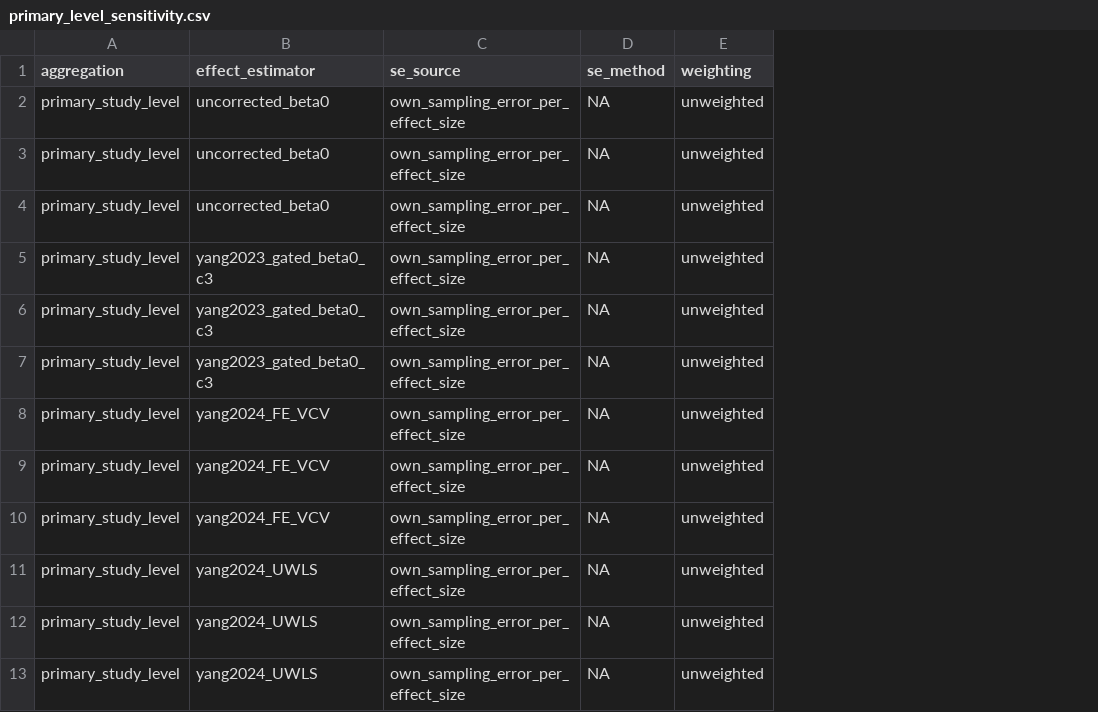
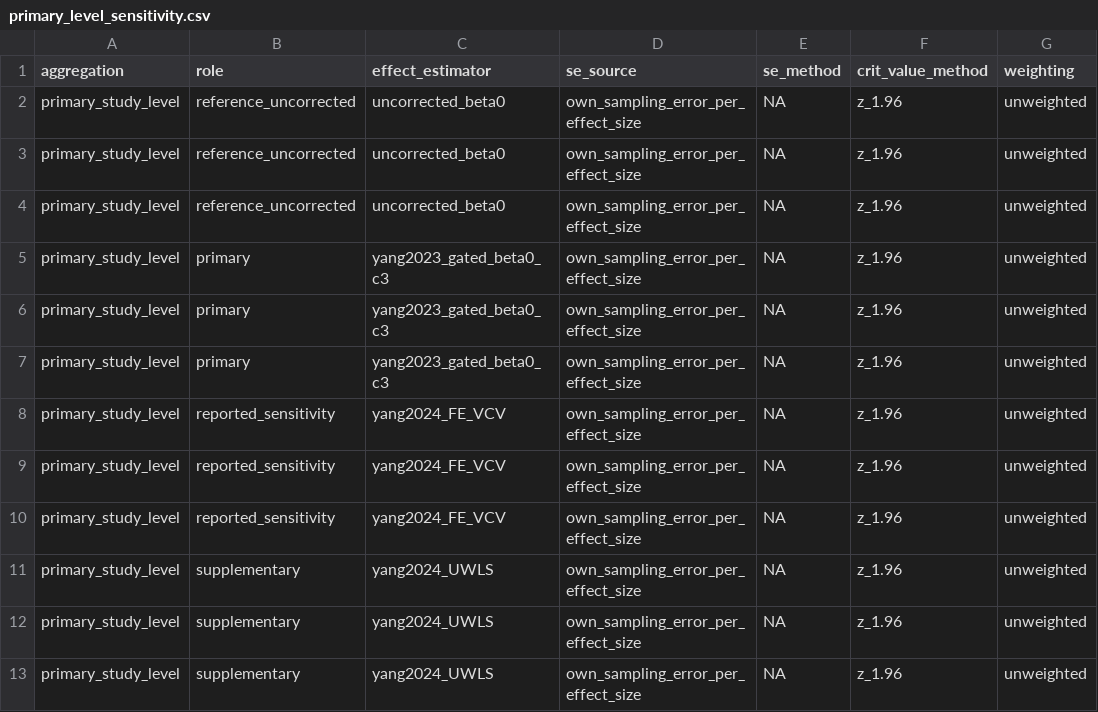
Before and after one commit to Ayumi-495/statistical_power_AnimCogn, a CSV file: results/revision/primary_level_sensitivity.csv, drawn as a sheet; only a part is shown; the diff names each change by its address in the sheet, - before the commit and + after, or states it on an @@ line.

```diff
--- a/results/revision/primary_level_sensitivity.csv
+++ b/results/revision/primary_level_sensitivity.csv
+column B (role), rows 2-13: reference_uncorrected | reference_uncorrected | reference_uncorrected | primary | primary | primary | reported_sensitivity | reported_sensitivity | reported_sensitivity | supplementary | supplementary | supplementary
+column F (crit_value_method), rows 2-13: all z_1.96
```
Also changed, not shown: results/revision/meta_analysis_level_sensitivity.csv, results/revision/rho_sensitivity.csv, 9 other files.
